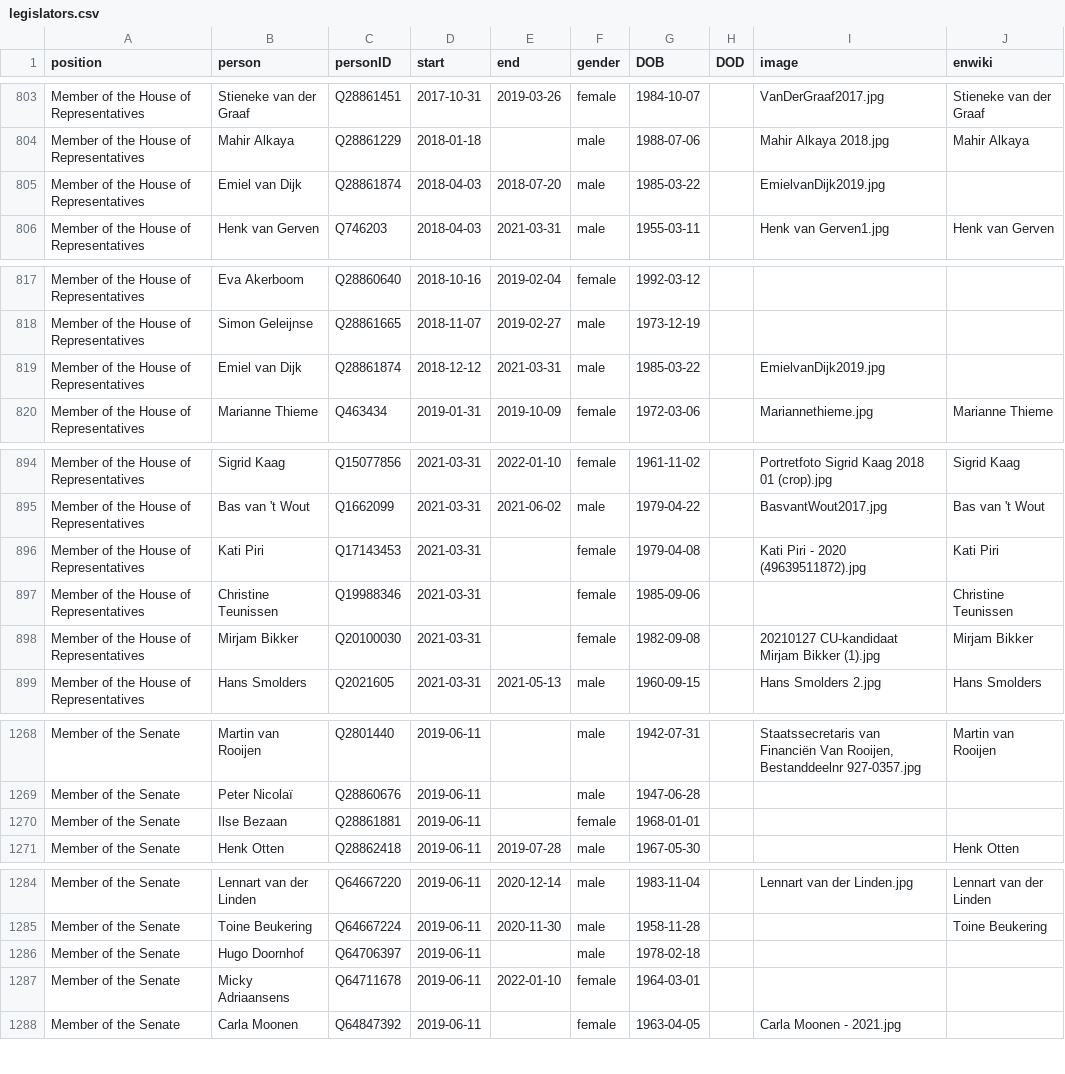
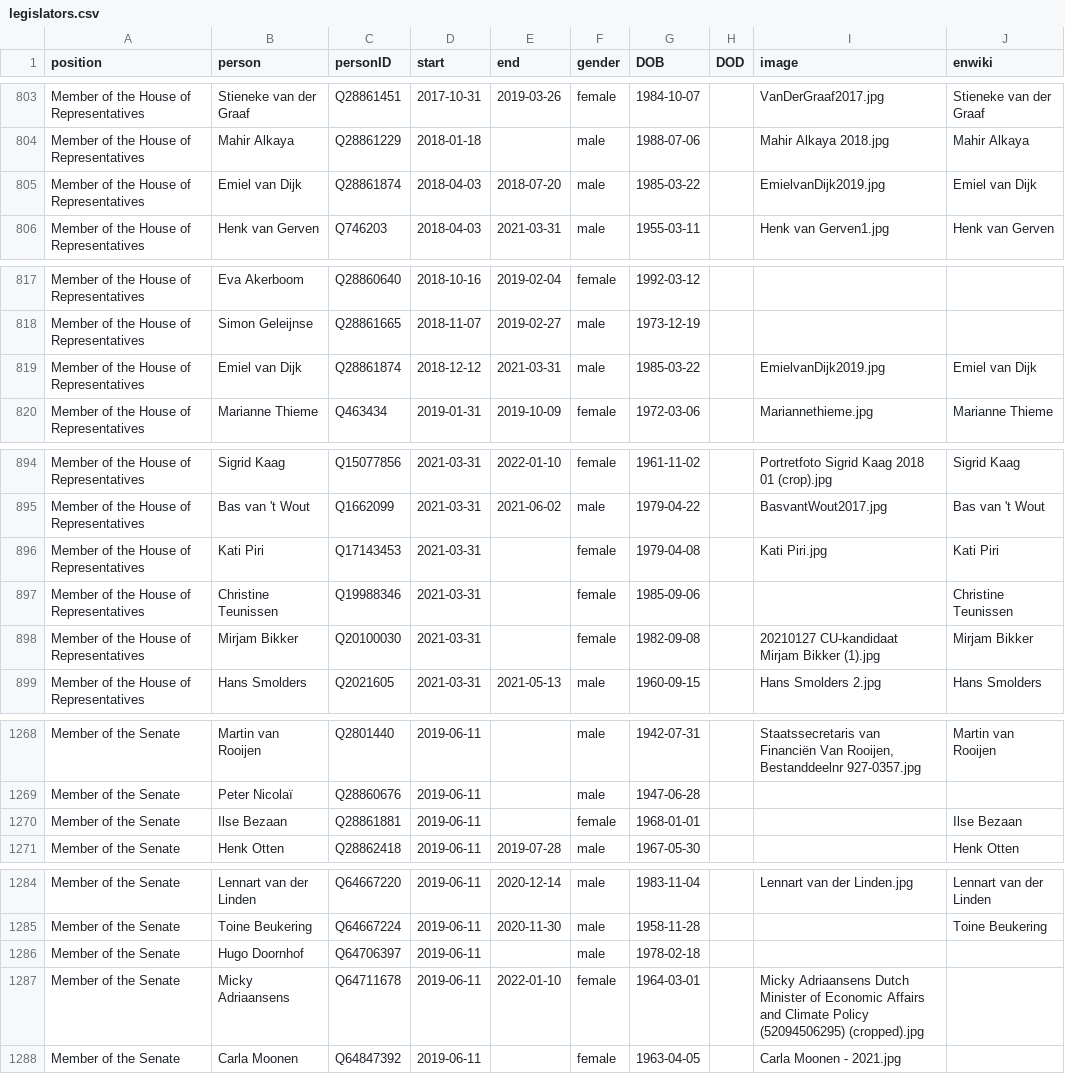
Before and after one commit to every-politician-scrapers/netherlands-cabinet, a CSV file: html/legislators.csv, drawn as a sheet; only a part is shown, gaps mark what is left out; the diff covers the shown part only.

```diff
--- a/html/legislators.csv
+++ b/html/legislators.csv
@@ -804,3 +804,3 @@ Member of the House of Representatives,Stieneke van der Graaf,Q28861451,2017-10-
 Member of the House of Representatives,Mahir Alkaya,Q28861229,2018-01-18,,male,1988-07-06,,Mahir Alkaya 2018.jpg,Mahir Alkaya
-Member of the House of Representatives,Emiel van Dijk,Q28861874,2018-04-03,2018-07-20,male,1985-03-22,,EmielvanDijk2019.jpg,
+Member of the House of Representatives,Emiel van Dijk,Q28861874,2018-04-03,2018-07-20,male,1985-03-22,,EmielvanDijk2019.jpg,Emiel van Dijk
 Member of the House of Representatives,Henk van Gerven,Q746203,2018-04-03,2021-03-31,male,1955-03-11,,Henk van Gerven1.jpg,Henk van Gerven
@@ -818,3 +818,3 @@ Member of the House of Representatives,Eva Akerboom,Q28860640,2018-10-16,2019-02
 Member of the House of Representatives,Simon Geleijnse,Q28861665,2018-11-07,2019-02-27,male,1973-12-19,,,
-Member of the House of Representatives,Emiel van Dijk,Q28861874,2018-12-12,2021-03-31,male,1985-03-22,,EmielvanDijk2019.jpg,
+Member of the House of Representatives,Emiel van Dijk,Q28861874,2018-12-12,2021-03-31,male,1985-03-22,,EmielvanDijk2019.jpg,Emiel van Dijk
 Member of the House of Representatives,Marianne Thieme,Q463434,2019-01-31,2019-10-09,female,1972-03-06,,Mariannethieme.jpg,Marianne Thieme
@@ -895,3 +895,3 @@ Member of the House of Representatives,Sigrid Kaag,Q15077856,2021-03-31,2022-01-
 Member of the House of Representatives,Bas van 't Wout,Q1662099,2021-03-31,2021-06-02,male,1979-04-22,,BasvantWout2017.jpg,Bas van 't Wout
-Member of the House of Representatives,Kati Piri,Q17143453,2021-03-31,,female,1979-04-08,,Kati Piri - 2020 (49639511872).jpg,Kati Piri
+Member of the House of Representatives,Kati Piri,Q17143453,2021-03-31,,female,1979-04-08,,Kati Piri.jpg,Kati Piri
 Member of the House of Representatives,Christine Teunissen,Q19988346,2021-03-31,,female,1985-09-06,,,Christine Teunissen
@@ -1269,3 +1269,3 @@ Member of the Senate,Martin van Rooijen,Q2801440,2019-06-11,,male,1942-07-31,,"S
 Member of the Senate,Peter Nicolaï,Q28860676,2019-06-11,,male,1947-06-28,,,
-Member of the Senate,Ilse Bezaan,Q28861881,2019-06-11,,female,1968-01-01,,,
+Member of the Senate,Ilse Bezaan,Q28861881,2019-06-11,,female,1968-01-01,,,Ilse Bezaan
 Member of the Senate,Henk Otten,Q28862418,2019-06-11,2019-07-28,male,1967-05-30,,,Henk Otten
@@ -1286,3 +1286,3 @@ Member of the Senate,Toine Beukering,Q64667224,2019-06-11,2020-11-30,male,1958-1
 Member of the Senate,Hugo Doornhof,Q64706397,2019-06-11,,male,1978-02-18,,,
-Member of the Senate,Micky Adriaansens,Q64711678,2019-06-11,2022-01-10,female,1964-03-01,,,
+Member of the Senate,Micky Adriaansens,Q64711678,2019-06-11,2022-01-10,female,1964-03-01,,Micky Adriaansens Dutch Minister of Economic Affairs and Climate Policy (52094506295) (cropped).jpg,
 Member of the Senate,Carla Moonen,Q64847392,2019-06-11,,female,1963-04-05,,Carla Moonen - 2021.jpg,
```
Also changed, not shown: 1 edited cell elsewhere in this file, html/current.csv, html/holders21.csv.
